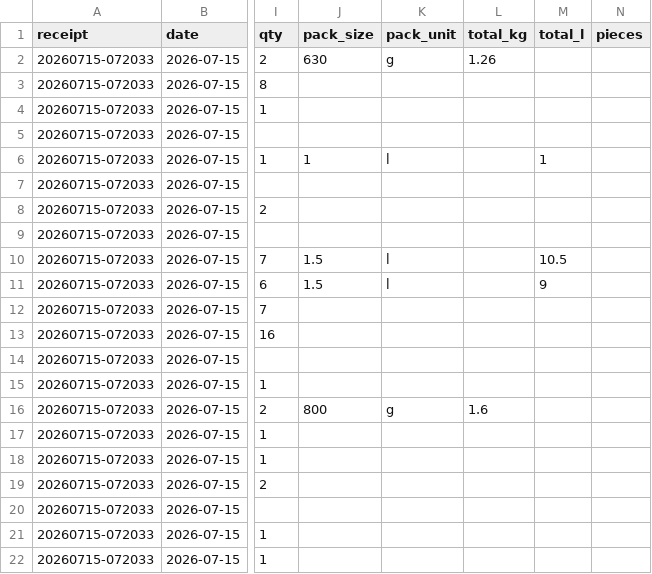
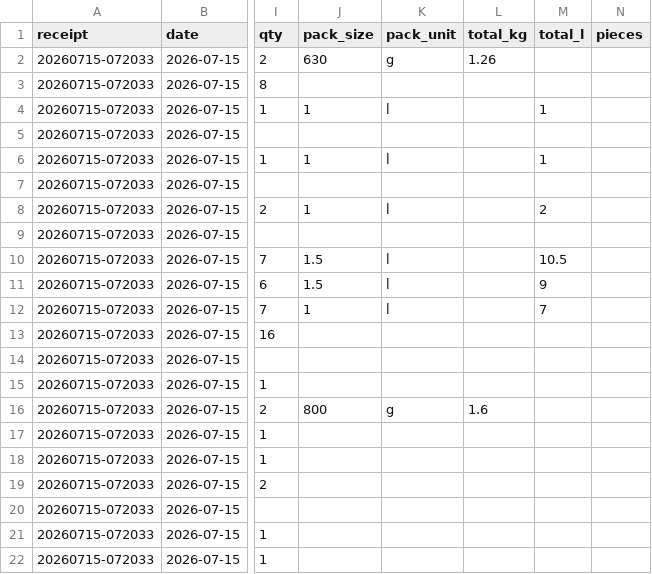
Before and after one commit to pascalscheffers/volunteer-kitchen, a CSV file: 2026/finance/csv/20260715-072033.csv, drawn as a sheet; only a part is shown, gaps mark what is left out; the diff names each change by its address in the sheet, - before the commit and + after, or states it on an @@ line.

```diff
--- a/2026/finance/csv/20260715-072033.csv
+++ b/2026/finance/csv/20260715-072033.csv
-J4 (pack_size): (empty)
+J4 (pack_size): 1
-K4 (pack_unit): (empty)
+K4 (pack_unit): l
-M4 (total_l): (empty)
+M4 (total_l): 1
-J8 (pack_size): (empty)
+J8 (pack_size): 1
-K8 (pack_unit): (empty)
+K8 (pack_unit): l
-M8 (total_l): (empty)
+M8 (total_l): 2
-J12 (pack_size): (empty)
+J12 (pack_size): 1
-K12 (pack_unit): (empty)
+K12 (pack_unit): l
-M12 (total_l): (empty)
+M12 (total_l): 7
```
Also changed, not shown: 2026/finance/csv/20260712-090658.csv, 2026/finance/csv/20260712-123824.csv, 7 other files.
